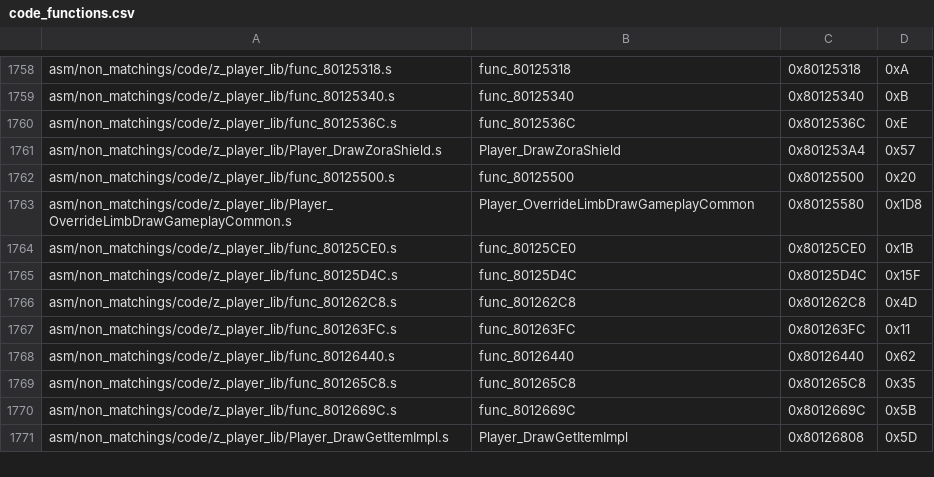
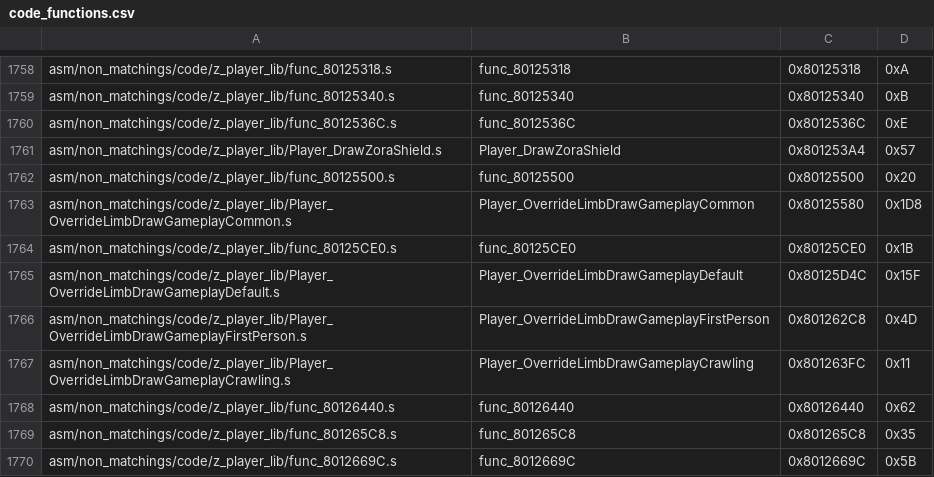
Before and after one commit to zeldaret/mm, a CSV file: tools/sizes/code_functions.csv, drawn as a sheet; only a part is shown, gaps mark what is left out; the shorter side is filled out with more unchanged rows.

```diff
--- a/tools/sizes/code_functions.csv
+++ b/tools/sizes/code_functions.csv
@@ -1764,5 +1764,5 @@ asm/non_matchings/code/z_player_lib/Player_OverrideLimbDrawGameplayCommon.s,Play
 asm/non_matchings/code/z_player_lib/func_80125CE0.s,func_80125CE0,0x80125CE0,0x1B
-asm/non_matchings/code/z_player_lib/func_80125D4C.s,func_80125D4C,0x80125D4C,0x15F
-asm/non_matchings/code/z_player_lib/func_801262C8.s,func_801262C8,0x801262C8,0x4D
-asm/non_matchings/code/z_player_lib/func_801263FC.s,func_801263FC,0x801263FC,0x11
+asm/non_matchings/code/z_player_lib/Player_OverrideLimbDrawGameplayDefault.s,Player_OverrideLimbDrawGameplayDefault,0x80125D4C,0x15F
+asm/non_matchings/code/z_player_lib/Player_OverrideLimbDrawGameplayFirstPerson.s,Player_OverrideLimbDrawGameplayFirstPerson,0x801262C8,0x4D
+asm/non_matchings/code/z_player_lib/Player_OverrideLimbDrawGameplayCrawling.s,Player_OverrideLimbDrawGameplayCrawling,0x801263FC,0x11
 asm/non_matchings/code/z_player_lib/func_80126440.s,func_80126440,0x80126440,0x62
```
Also changed, not shown: 3 other files.
